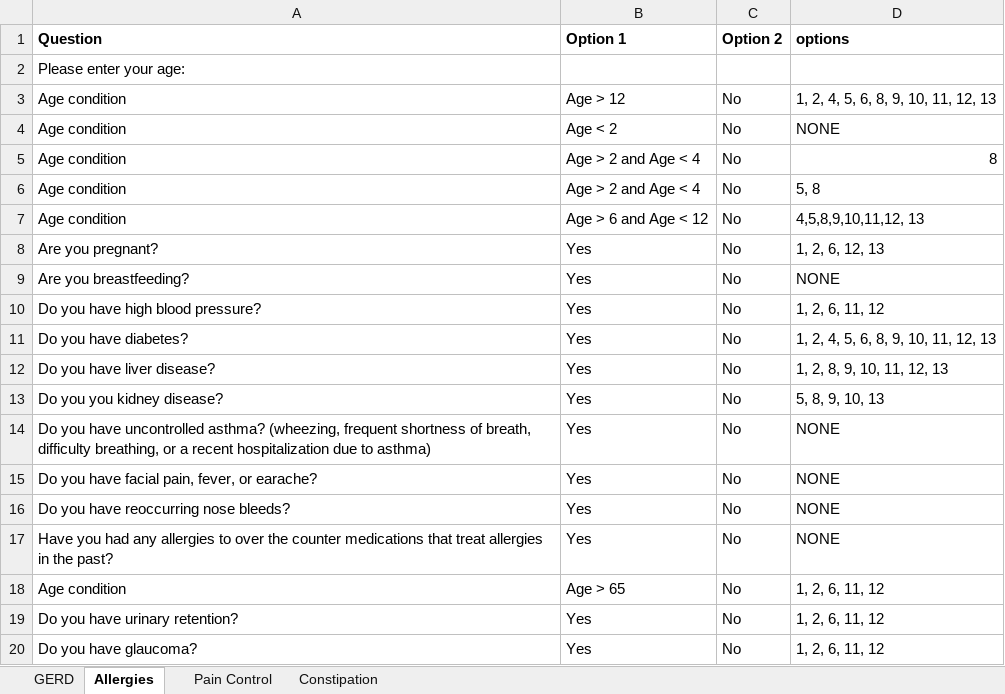
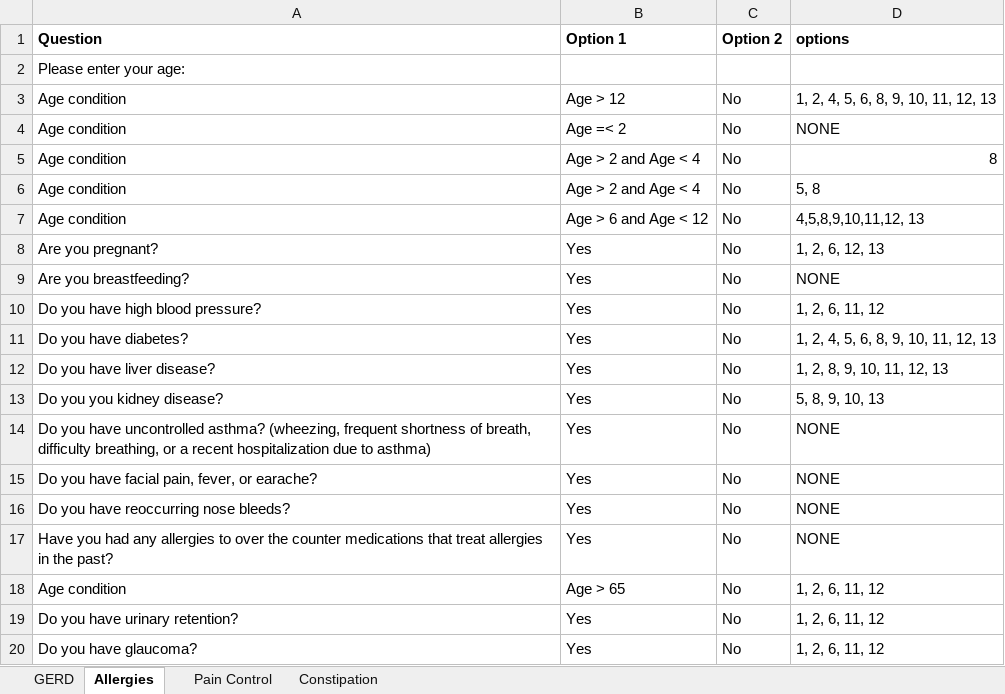
Before and after one commit to amirmbhd/OTC, an Excel workbook: OTCRecommendations.xlsx, sheet Allergies, drawn as a sheet; values as stored, in another font and other column widths than the file's, no borders; the diff names each change by its address in the sheet, - before the commit and + after, or states it on an @@ line.

Commit message:
Add files via upload

```diff
--- a/OTCRecommendations.xlsx (sheet Allergies)
+++ b/OTCRecommendations.xlsx (sheet Allergies)
-B4 (Option 1): Age < 2
+B4 (Option 1): Age =< 2
```
